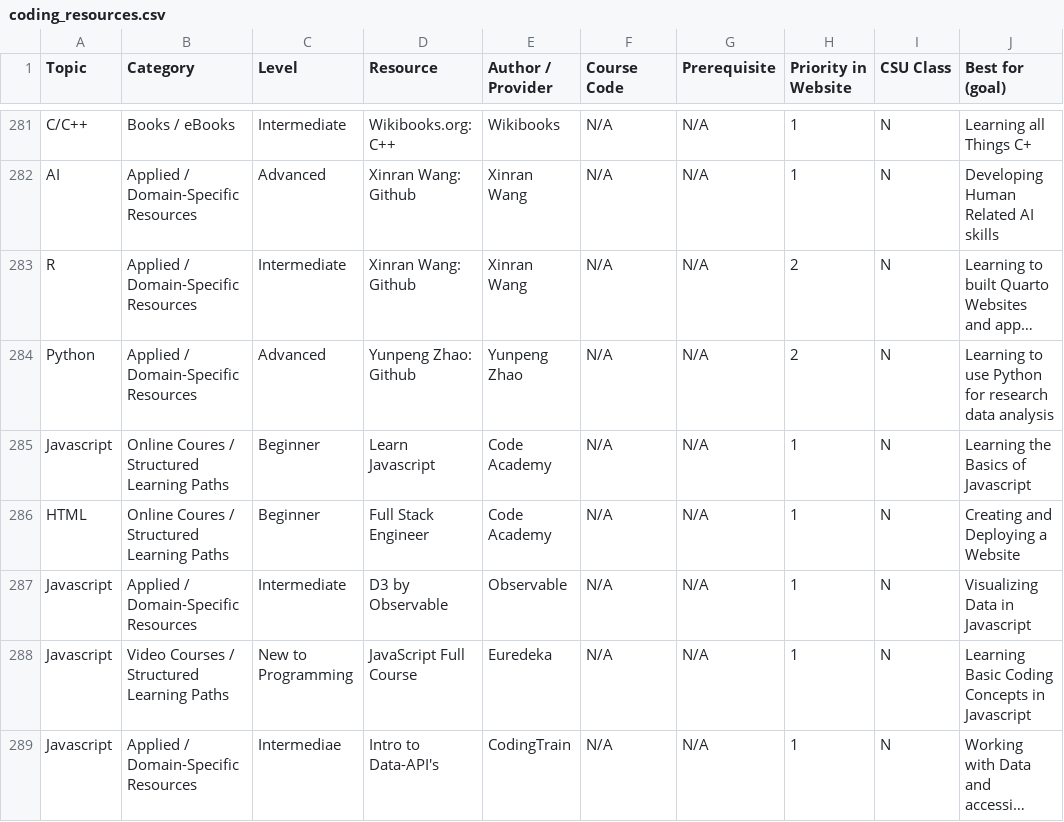
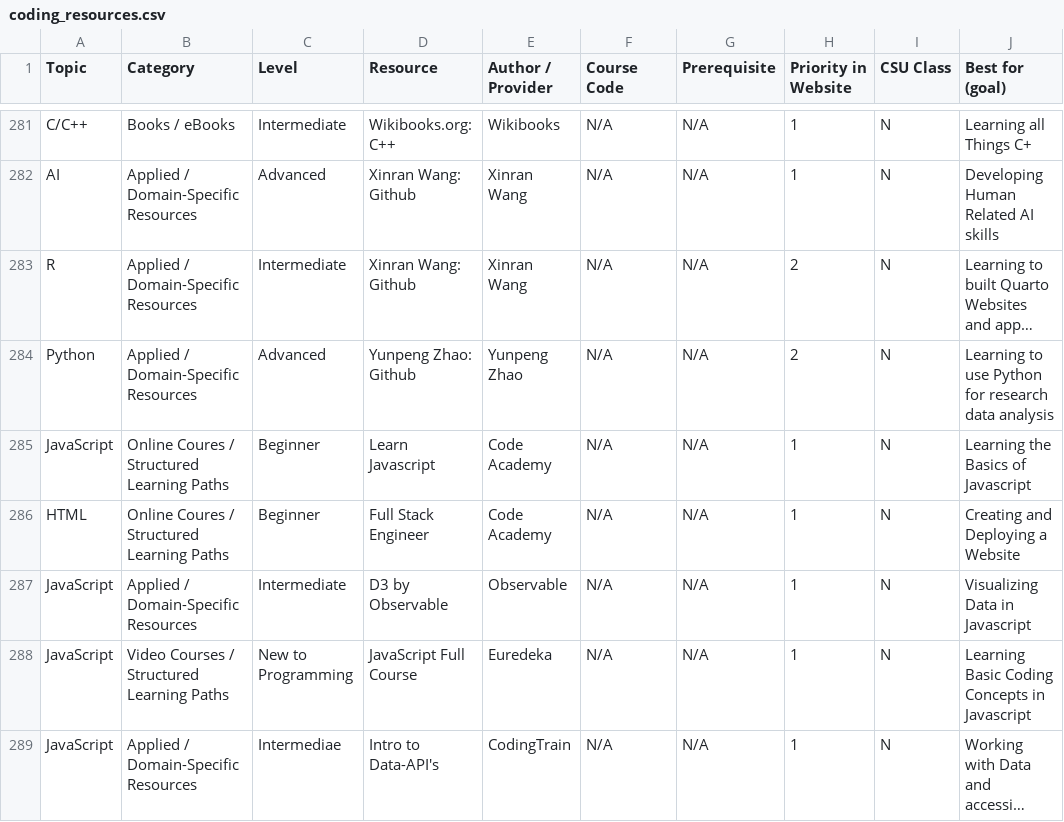
Before and after one commit to GeospatialCentroid/coding-support, a CSV file: _data/coding_resources.csv, drawn as a sheet; only a part is shown, gaps mark what is left out; long unchanged cells end in …; the diff covers the shown part only; the diff names each change by its address in the sheet, - before the commit and + after, or states it on an @@ line.

Commit message:
updated javascript to camel case

```diff
--- a/_data/coding_resources.csv
+++ b/_data/coding_resources.csv
-A285 (Topic): Javascript
+A285 (Topic): JavaScript
-A287:A289 (Topic): Javascript
+A287:A289 (Topic): JavaScript
```
Also changed, not shown: 8 edited cells elsewhere in this file, 3 other files.
